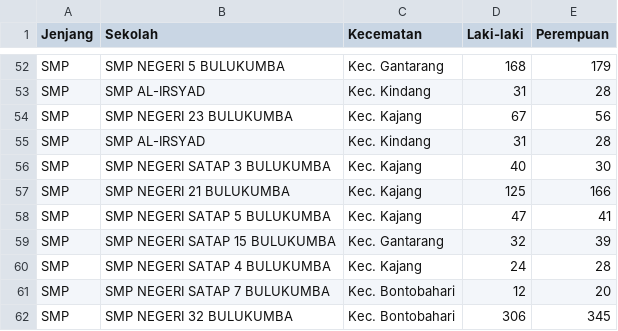
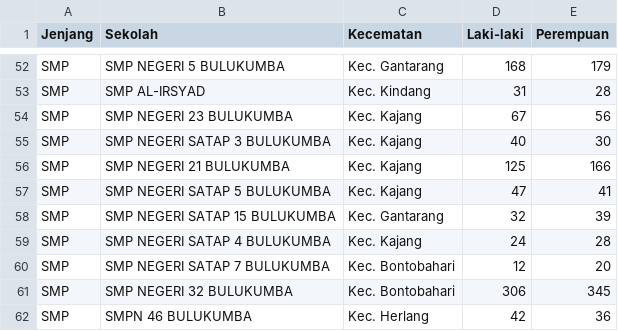
Before and after one commit to BugisDev/bulukumba-data, a CSV file: pendidikan/statistik_pelajar_berdasarkan_jeniskelamin.csv, drawn as a sheet; only a part is shown, gaps mark what is left out; the shorter side is filled out with more unchanged rows.

```diff
--- a/pendidikan/statistik_pelajar_berdasarkan_jeniskelamin.csv
+++ b/pendidikan/statistik_pelajar_berdasarkan_jeniskelamin.csv
@@ -54,3 +54,2 @@ SMP,SMP AL-IRSYAD,Kec. Kindang,31,28
 SMP,SMP NEGERI 23 BULUKUMBA,Kec. Kajang,67,56
-SMP,SMP AL-IRSYAD ,Kec. Kindang,31,28
 SMP,SMP NEGERI SATAP 3 BULUKUMBA ,Kec. Kajang,40,30
```
Also changed, not shown: pendidikan/statistik_pelajar_berdasarkan_umur.csv, pendidikan/statistik_pendidik_berdasarkan_jeniskelamin.csv, 1 other file.
